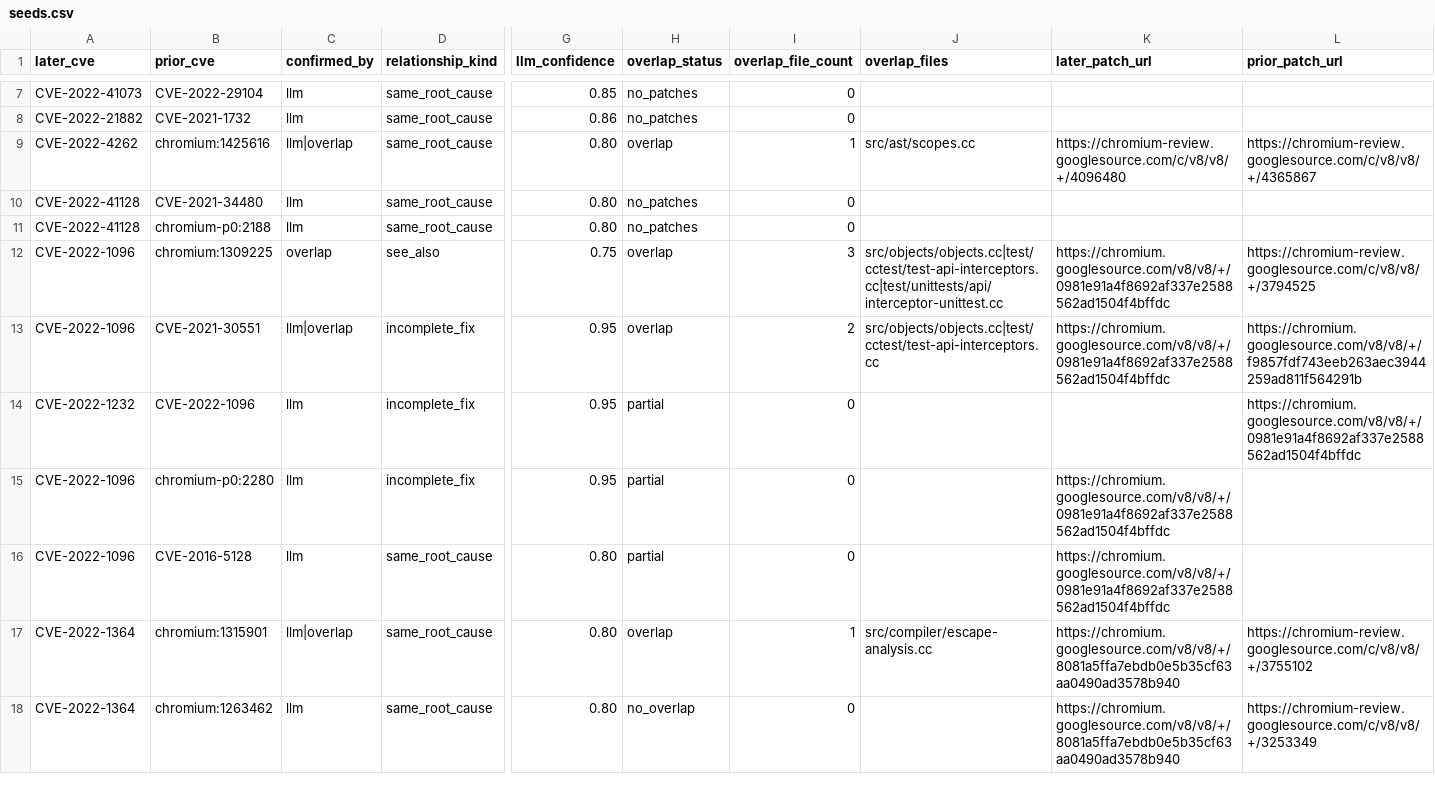
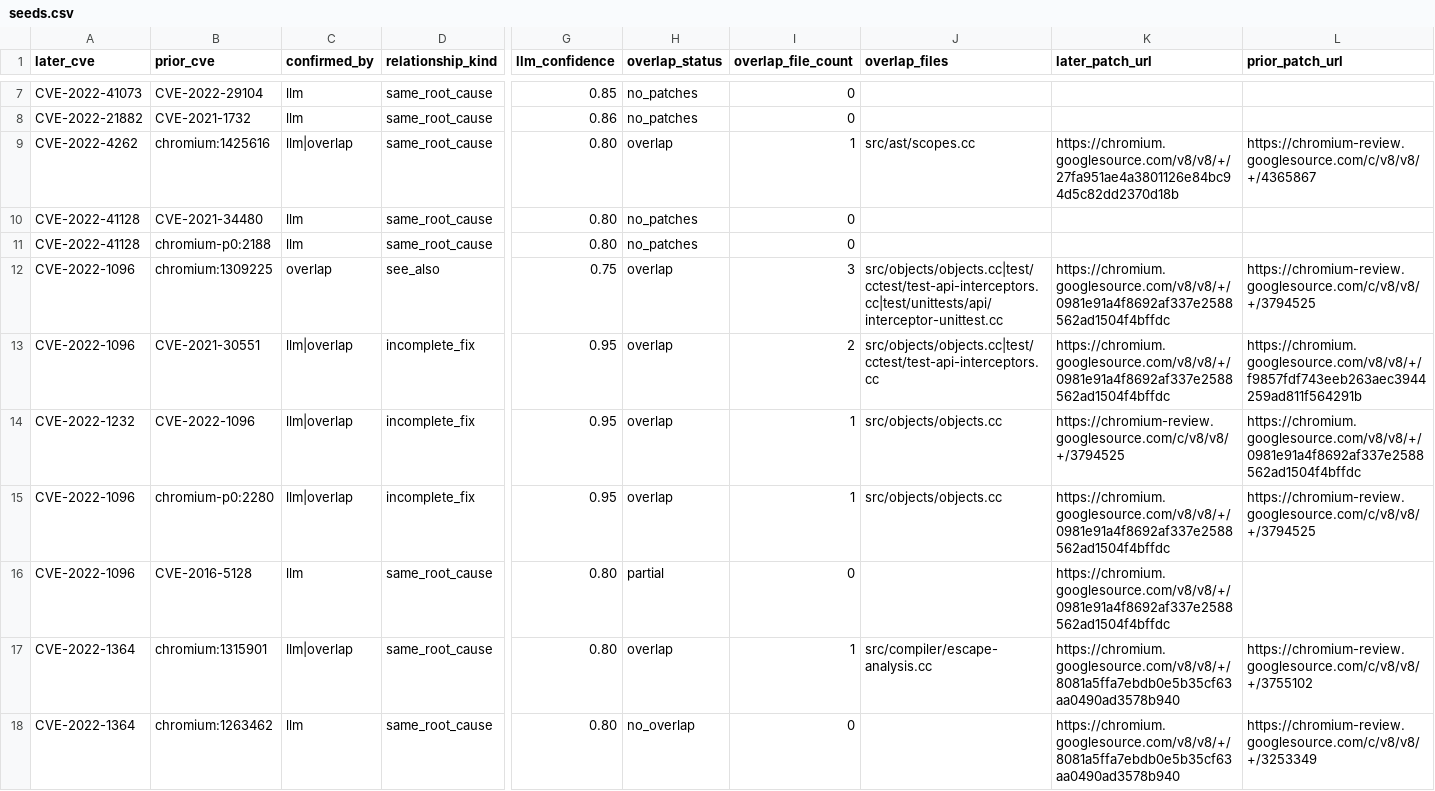
Before and after one commit to kureha-yamaguchi/vuln-patch, a CSV file: src/db/project_zero/findings/pipeline/seeds.csv, drawn as a sheet; only a part is shown, gaps mark what is left out; the diff covers the shown part only; the diff names each change by its address in the sheet, - before the commit and + after, or states it on an @@ line.

```diff
--- a/src/db/project_zero/findings/pipeline/seeds.csv
+++ b/src/db/project_zero/findings/pipeline/seeds.csv
-K9 (later_patch_url): https://chromium-review.googlesource.com/c/v8/v8/+/4096480
+K9 (later_patch_url): https://chromium.googlesource.com/v8/v8/+/27fa951ae4a3801126e84bc94d5c82dd2370d18b
-C14:C15 (confirmed_by): llm
+C14:C15 (confirmed_by): llm|overlap
-H14:H15 (overlap_status): partial
+H14:H15 (overlap_status): overlap
-I14:I15 (overlap_file_count): 0
+I14:I15 (overlap_file_count): 1
-J14:J15 (overlap_files): (empty)
+J14:J15 (overlap_files): src/objects/objects.cc
-K14 (later_patch_url): (empty)
+K14 (later_patch_url): https://chromium-review.googlesource.com/c/v8/v8/+/3794525
-L15 (prior_patch_url): (empty)
+L15 (prior_patch_url): https://chromium-review.googlesource.com/c/v8/v8/+/3794525
```
Also changed, not shown: 1 added row and 53 edited cells elsewhere in this file, src/db/project_zero/findings/pipeline/deep_relate.csv, 4 other files.
